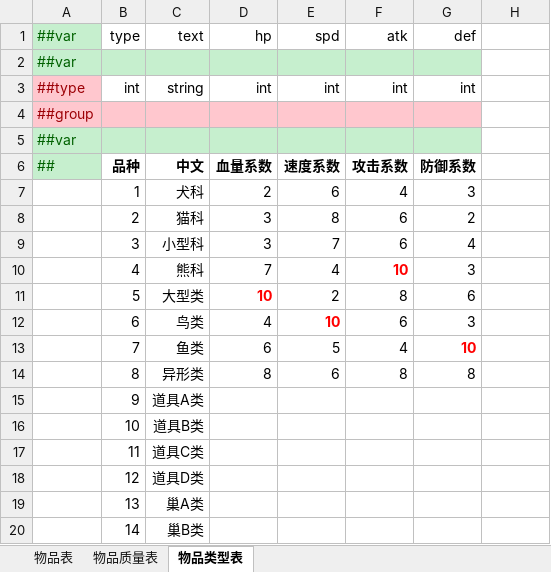
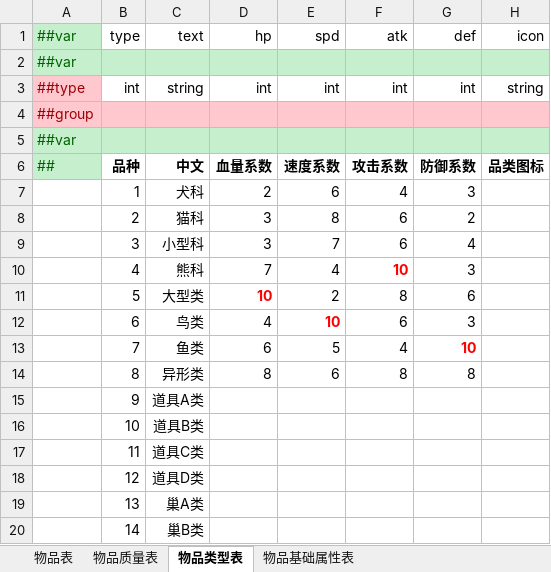
Before and after one commit to LiMuWan/MiniGame, an Excel workbook: LubanTools/DesignerConfigs/Datas/物品配置表.xlsx, sheet 物品类型表, drawn as a sheet; values as stored, in another font and other column widths than the file's, no borders; the diff names each change by its address in the sheet, - before the commit and + after, or states it on an @@ line.

```diff
--- a/LubanTools/DesignerConfigs/Datas/物品配置表.xlsx (sheet 物品类型表)
+++ b/LubanTools/DesignerConfigs/Datas/物品配置表.xlsx (sheet 物品类型表)
+sheet tab: 物品基础属性表
-H1: (empty)
+H1: icon
-H2 fill: none
+H2 fill: #C6EFCE
-H3 (icon): (empty)
+H3 (icon): string
-H4 fill: none
+H4 fill: #FFC7CE
-H5 fill: none
+H5 fill: #C6EFCE
-H6 (icon): (empty)
+H6 (icon): 品类图标
```
Also changed, not shown: sheet 物品质量表, LubanTools/DesignerConfigs/Datas/__tables__.xlsx, LubanTools/DesignerConfigs/Datas/玩家配置表.xlsx, 38 other files.
